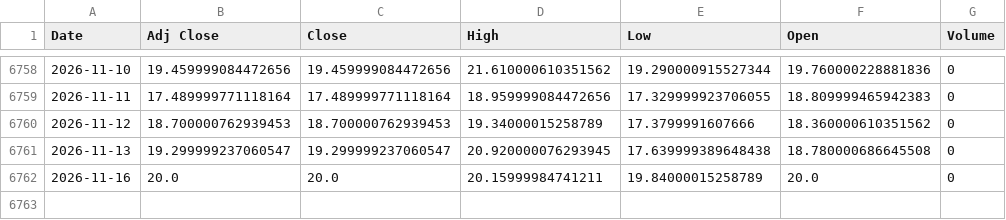
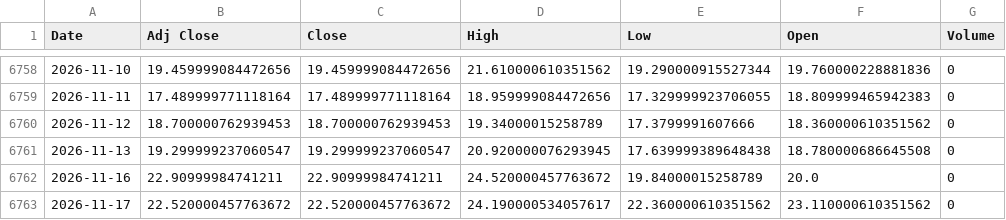
Before and after one commit to ahmed18y/GoldMind2, a CSV file: data/raw/04_EXPERIMENTAL/VIX.csv, drawn as a sheet; only a part is shown, gaps mark what is left out.

```diff
--- a/data/raw/04_EXPERIMENTAL/VIX.csv
+++ b/data/raw/04_EXPERIMENTAL/VIX.csv
@@ -6761,2 +6761,3 @@
 2026-11-13,19.299999237060547,19.299999237060547,20.920000076293945,17.639999389648438,18.780000686645508,0
-2026-11-16,20.0,20.0,20.15999984741211,19.84000015258789,20.0,0
+2026-11-16,22.90999984741211,22.90999984741211,24.520000457763672,19.84000015258789,20.0,0
+2026-11-17,22.520000457763672,22.520000457763672,24.190000534057617,22.360000610351562,23.110000610351562,0
```
Also changed, not shown: data/raw/02_CORE/USD_EGP.csv, data/raw/03_STRONG/US_Dollar_Index_DXY.csv, 15 other files.
